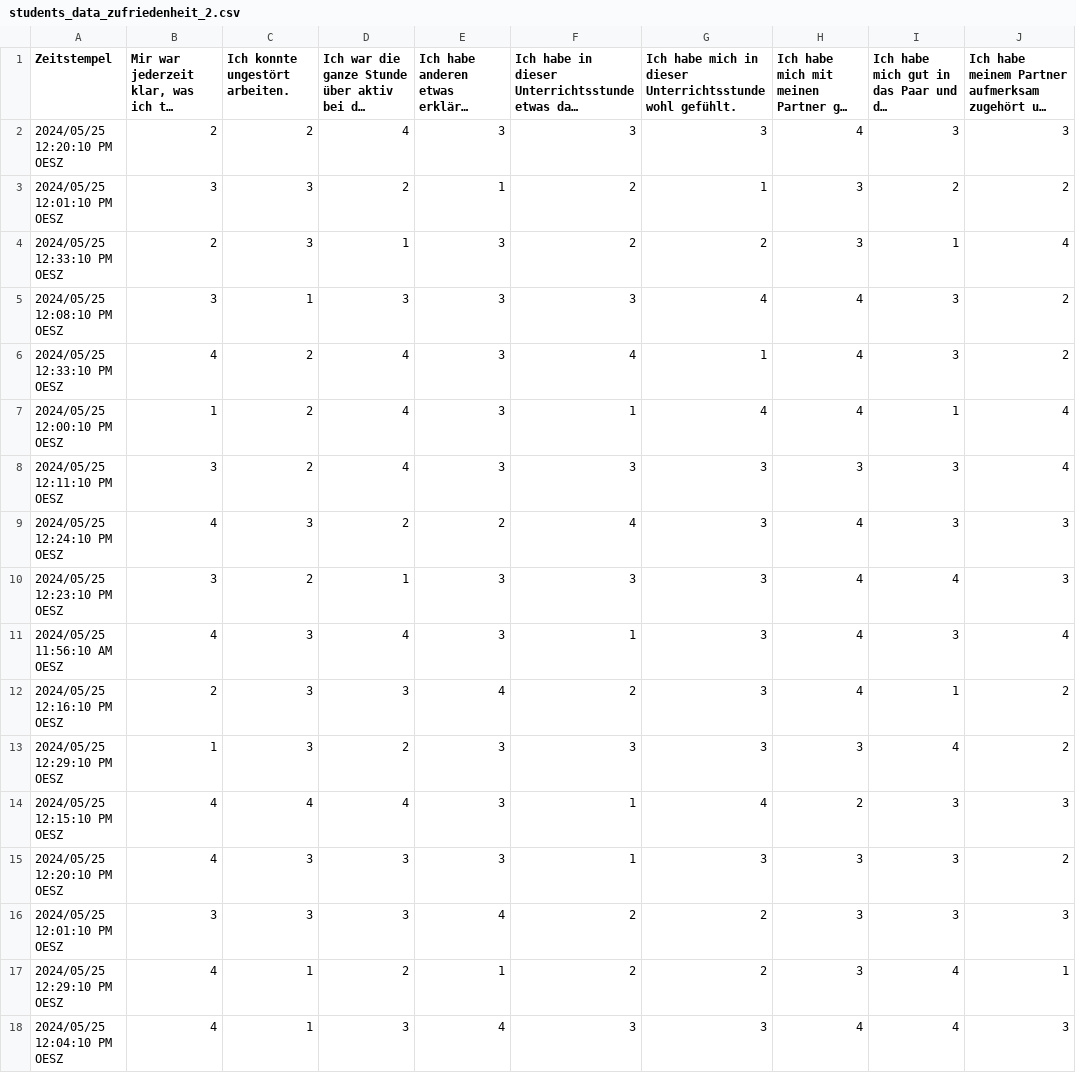
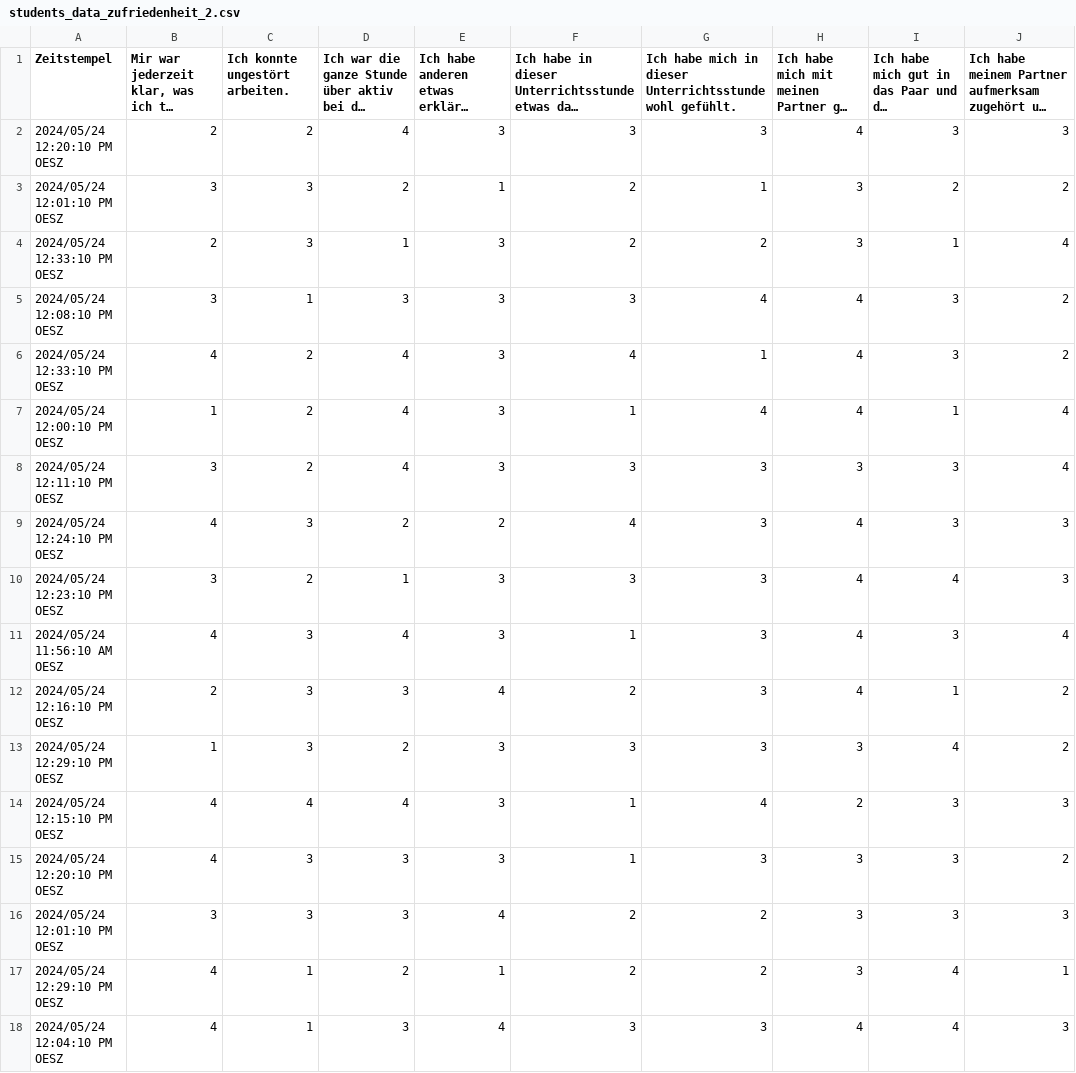
Before and after one commit to OffByOne37/forschungsprojekt, a CSV file: students_data_zufriedenheit_2.csv, drawn as a sheet; only a part is shown; long unchanged cells end in …; the diff names each change by its address in the sheet, - before the commit and + after, or states it on an @@ line.

Commit message:
Update students_data_zufriedenheit_2.csv

```diff
--- a/students_data_zufriedenheit_2.csv
+++ b/students_data_zufriedenheit_2.csv
-A2 (Zeitstempel): 2024/05/25 12:20:10 PM OESZ
+A2 (Zeitstempel): 2024/05/24 12:20:10 PM OESZ
-A3 (Zeitstempel): 2024/05/25 12:01:10 PM OESZ
+A3 (Zeitstempel): 2024/05/24 12:01:10 PM OESZ
-A4 (Zeitstempel): 2024/05/25 12:33:10 PM OESZ
+A4 (Zeitstempel): 2024/05/24 12:33:10 PM OESZ
-A5 (Zeitstempel): 2024/05/25 12:08:10 PM OESZ
+A5 (Zeitstempel): 2024/05/24 12:08:10 PM OESZ
-A6 (Zeitstempel): 2024/05/25 12:33:10 PM OESZ
+A6 (Zeitstempel): 2024/05/24 12:33:10 PM OESZ
-A7 (Zeitstempel): 2024/05/25 12:00:10 PM OESZ
+A7 (Zeitstempel): 2024/05/24 12:00:10 PM OESZ
-A8 (Zeitstempel): 2024/05/25 12:11:10 PM OESZ
+A8 (Zeitstempel): 2024/05/24 12:11:10 PM OESZ
-A9 (Zeitstempel): 2024/05/25 12:24:10 PM OESZ
+A9 (Zeitstempel): 2024/05/24 12:24:10 PM OESZ
-A10 (Zeitstempel): 2024/05/25 12:23:10 PM OESZ
+A10 (Zeitstempel): 2024/05/24 12:23:10 PM OESZ
-A11 (Zeitstempel): 2024/05/25 11:56:10 AM OESZ
+A11 (Zeitstempel): 2024/05/24 11:56:10 AM OESZ
-A12 (Zeitstempel): 2024/05/25 12:16:10 PM OESZ
+A12 (Zeitstempel): 2024/05/24 12:16:10 PM OESZ
-A13 (Zeitstempel): 2024/05/25 12:29:10 PM OESZ
+A13 (Zeitstempel): 2024/05/24 12:29:10 PM OESZ
-A14 (Zeitstempel): 2024/05/25 12:15:10 PM OESZ
+A14 (Zeitstempel): 2024/05/24 12:15:10 PM OESZ
-A15 (Zeitstempel): 2024/05/25 12:20:10 PM OESZ
+A15 (Zeitstempel): 2024/05/24 12:20:10 PM OESZ
-A16 (Zeitstempel): 2024/05/25 12:01:10 PM OESZ
+A16 (Zeitstempel): 2024/05/24 12:01:10 PM OESZ
-A17 (Zeitstempel): 2024/05/25 12:29:10 PM OESZ
+A17 (Zeitstempel): 2024/05/24 12:29:10 PM OESZ
-A18 (Zeitstempel): 2024/05/25 12:04:10 PM OESZ
+A18 (Zeitstempel): 2024/05/24 12:04:10 PM OESZ
```
